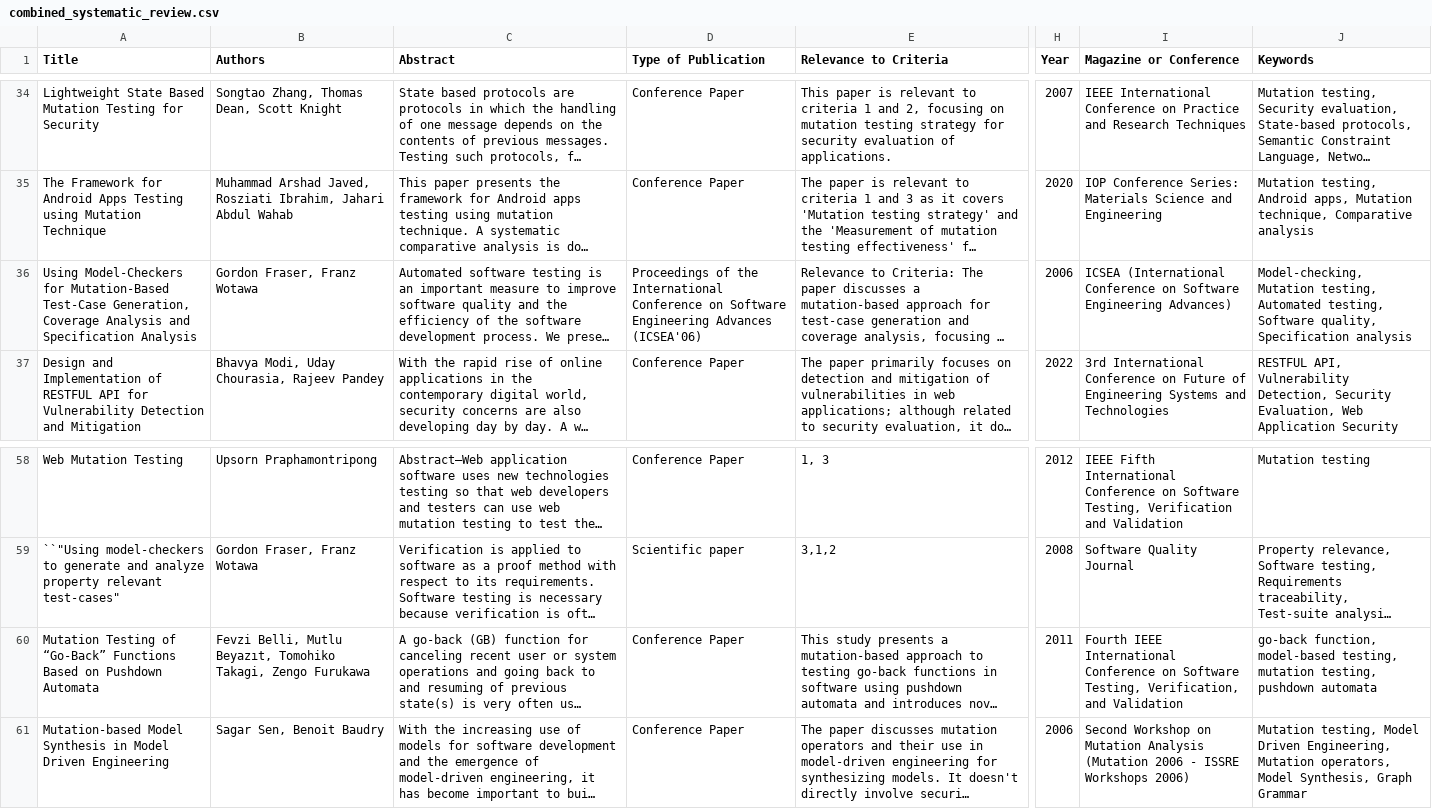
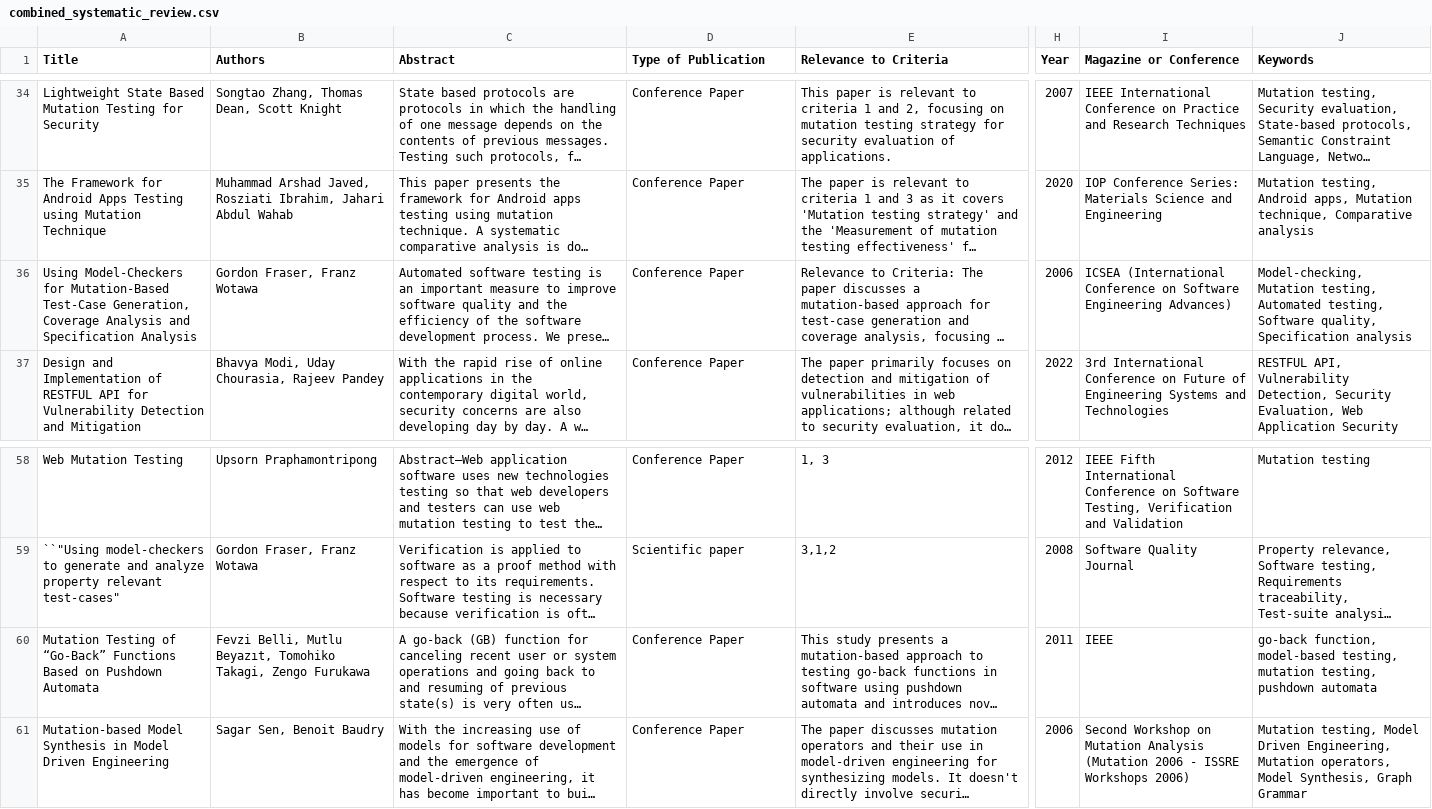
Before and after one commit to cardel/presentaciones, a CSV file: combined_systematic_review.csv, drawn as a sheet; only a part is shown, gaps mark what is left out; long unchanged cells end in …; the diff covers the shown part only; the diff names each change by its address in the sheet, - before the commit and + after, or states it on an @@ line.

```diff
--- a/combined_systematic_review.csv
+++ b/combined_systematic_review.csv
-D36 (Type of Publication): Proceedings of the International Conference on Software Engineering Advances (ICSEA'06)
+D36 (Type of Publication): Conference Paper
-I60 (Magazine or Conference): Fourth IEEE International Conference on Software Testing, Verification, and Validation
+I60 (Magazine or Conference): IEEE
```
Also changed, not shown: 10 edited cells elsewhere in this file.
